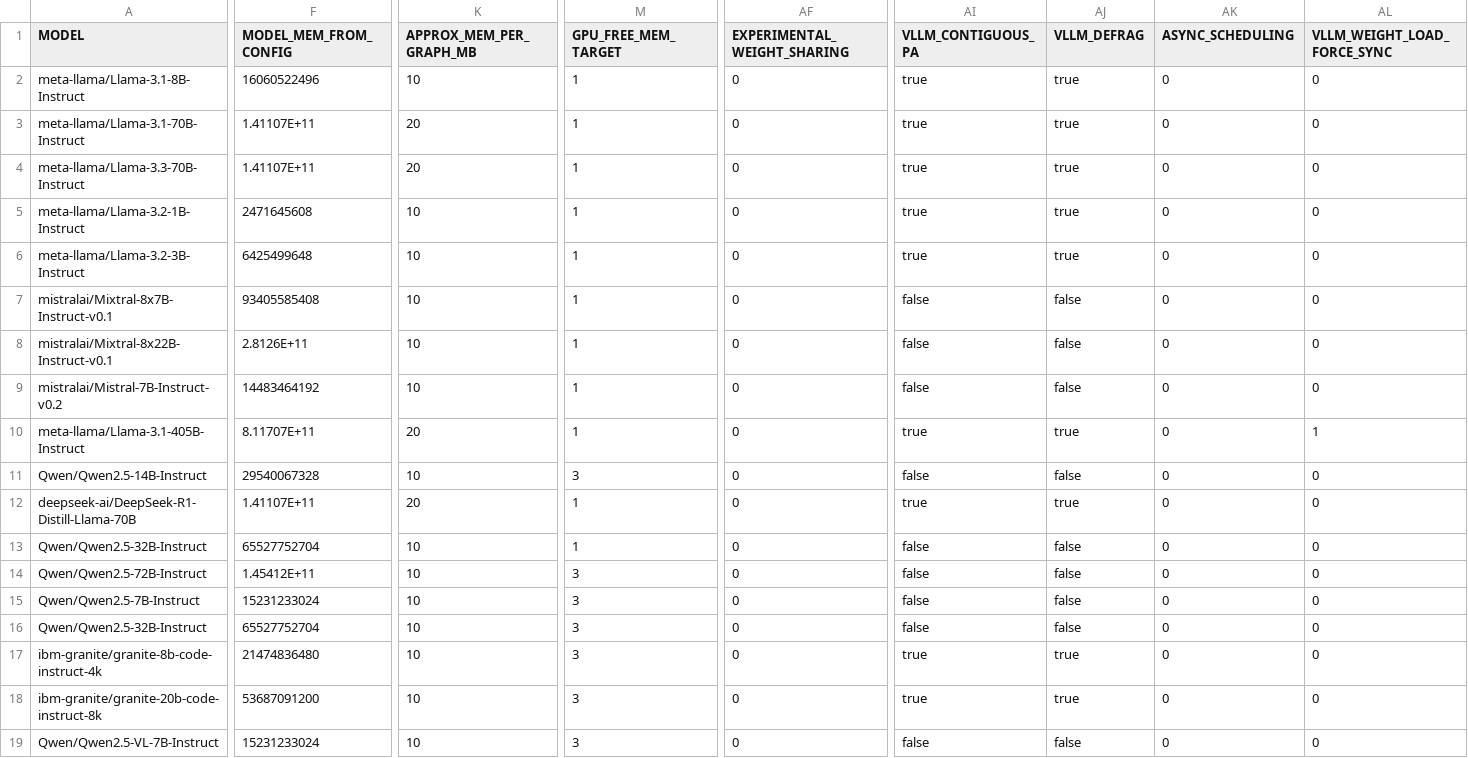
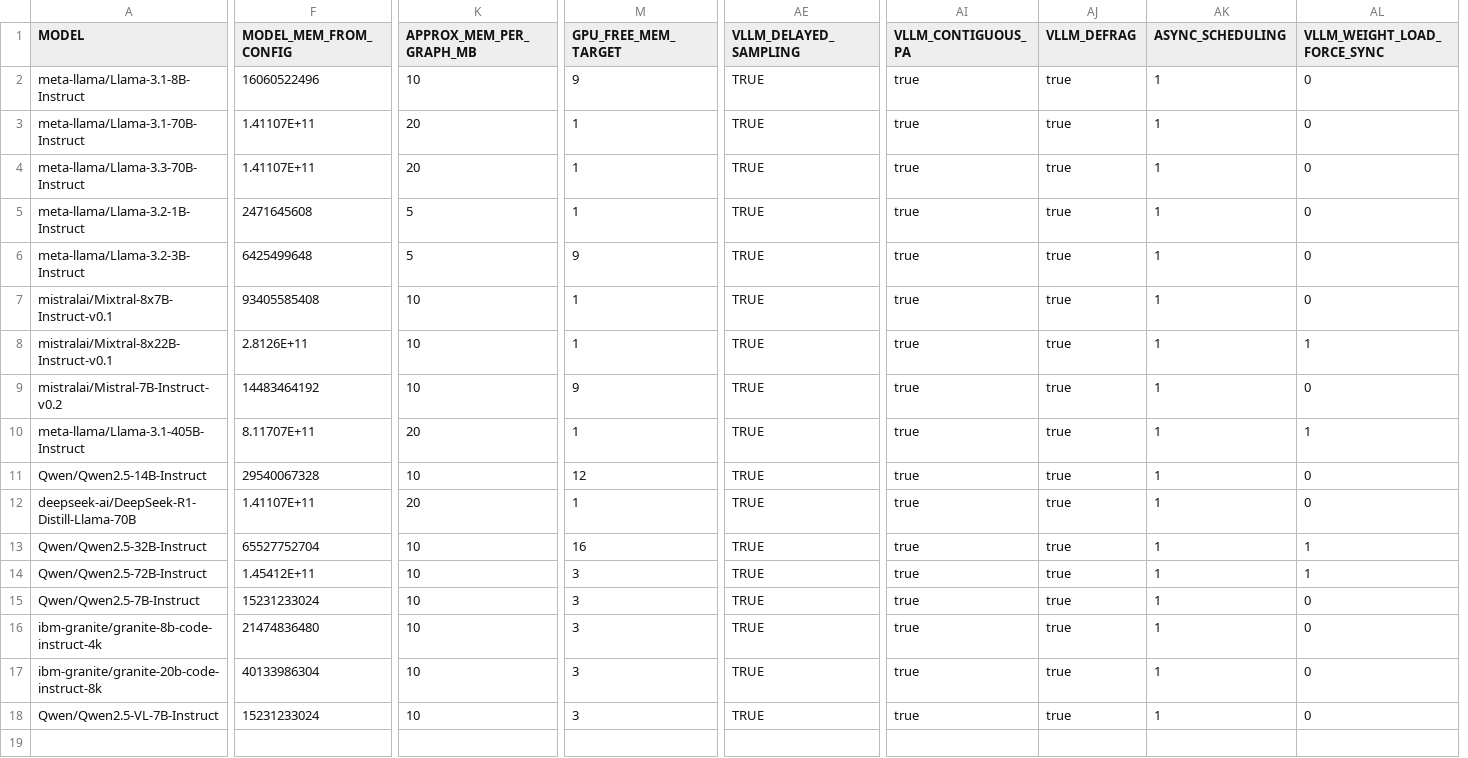
Before and after one commit to vllm-project/vllm-gaudi, a CSV file: .cd/server/settings_vllm.csv, drawn as a sheet; only a part is shown, gaps mark what is left out; removed rows and columns are numbered as before the commit, all else as after; rows hold the shown columns only; the diff covers the shown part only; the diff names each change by its address in the sheet, - before the commit and + after, or states it on an @@ line.

```diff
--- a/.cd/server/settings_vllm.csv
+++ b/.cd/server/settings_vllm.csv
+column AE (VLLM_DELAYED_SAMPLING), rows 2-18: all TRUE
-column AF (EXPERIMENTAL_WEIGHT_SHARING), rows 2-15: all 0; rows 17-19: all 0
-M2 (GPU_FREE_MEM_TARGET): 1
+M2 (GPU_FREE_MEM_TARGET): 9
-AK2:AK15 (ASYNC_SCHEDULING): 0
+AK2:AK15 (ASYNC_SCHEDULING): 1
-K5:K6 (APPROX_MEM_PER_GRAPH_MB): 10
+K5:K6 (APPROX_MEM_PER_GRAPH_MB): 5
-M6 (GPU_FREE_MEM_TARGET): 1
+M6 (GPU_FREE_MEM_TARGET): 9
-AI7:AI9 (VLLM_CONTIGUOUS_PA): false
+AI7:AI9 (VLLM_CONTIGUOUS_PA): true
-AJ7:AJ9 (VLLM_DEFRAG): false
+AJ7:AJ9 (VLLM_DEFRAG): true
-AL8 (VLLM_WEIGHT_LOAD_FORCE_SYNC): 0
+AL8 (VLLM_WEIGHT_LOAD_FORCE_SYNC): 1
-M9 (GPU_FREE_MEM_TARGET): 1
+M9 (GPU_FREE_MEM_TARGET): 9
-M11 (GPU_FREE_MEM_TARGET): 3
+M11 (GPU_FREE_MEM_TARGET): 12
-AI11 (VLLM_CONTIGUOUS_PA): false
+AI11 (VLLM_CONTIGUOUS_PA): true
-AJ11 (VLLM_DEFRAG): false
+AJ11 (VLLM_DEFRAG): true
-M13 (GPU_FREE_MEM_TARGET): 1
+M13 (GPU_FREE_MEM_TARGET): 16
-AI13:AI15 (VLLM_CONTIGUOUS_PA): false
+AI13:AI15 (VLLM_CONTIGUOUS_PA): true
-AJ13:AJ15 (VLLM_DEFRAG): false
+AJ13:AJ15 (VLLM_DEFRAG): true
-AL13:AL14 (VLLM_WEIGHT_LOAD_FORCE_SYNC): 0
+AL13:AL14 (VLLM_WEIGHT_LOAD_FORCE_SYNC): 1
-row 16: Qwen/Qwen2.5-32B-Instruct | 65527752704 | 10 | 3 | 0 | false | false | 0 | 0
-AK16:AK18 (ASYNC_SCHEDULING): 0
+AK16:AK18 (ASYNC_SCHEDULING): 1
-F17 (MODEL_MEM_FROM_CONFIG): 53687091200
+F17 (MODEL_MEM_FROM_CONFIG): 40133986304
-AI18 (VLLM_CONTIGUOUS_PA): false
+AI18 (VLLM_CONTIGUOUS_PA): true
-AJ18 (VLLM_DEFRAG): false
+AJ18 (VLLM_DEFRAG): true
```
Also changed, not shown: 1 edited cell elsewhere in this file, 5 other files.
